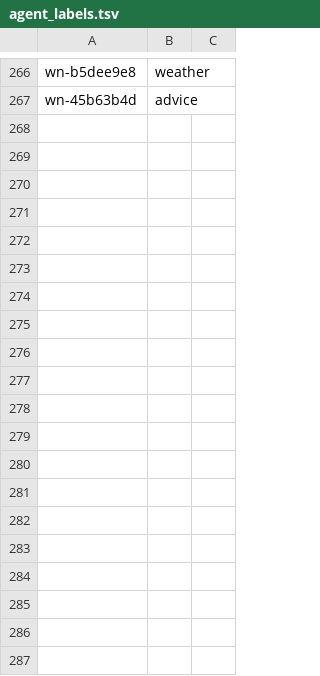
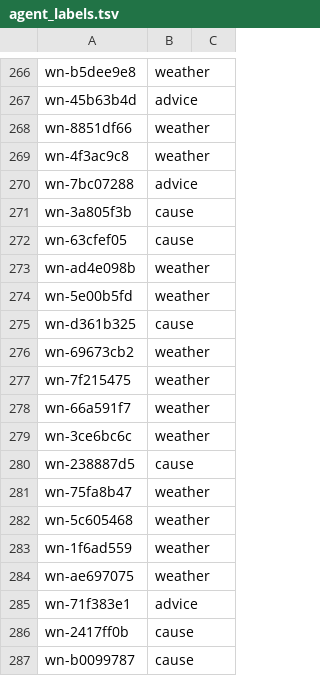
Before and after one commit to IdeaMee/tmd-plain-forecast, a TSV file: data/labeled/warning/agent_labels.tsv, drawn as a sheet; only a part is shown, gaps mark what is left out; the diff covers the shown part only; the diff names each change by its address in the sheet, - before the commit and + after, or states it on an @@ line.

Commit message:
label: ติดป้าย warning ชุด 6

```diff
--- a/data/labeled/warning/agent_labels.tsv
+++ b/data/labeled/warning/agent_labels.tsv
+row 268: wn-8851df66 | weather
+row 269: wn-4f3ac9c8 | weather
+row 270: wn-7bc07288 | advice
+row 271: wn-3a805f3b | cause
+row 272: wn-63cfef05 | cause
+row 273: wn-ad4e098b | weather
+row 274: wn-5e00b5fd | weather
+row 275: wn-d361b325 | cause
+row 276: wn-69673cb2 | weather
+row 277: wn-7f215475 | weather
+row 278: wn-66a591f7 | weather
+row 279: wn-3ce6bc6c | weather
+row 280: wn-238887d5 | cause
+row 281: wn-75fa8b47 | weather
+row 282: wn-5c605468 | weather
+row 283: wn-1f6ad559 | weather
+row 284: wn-ae697075 | weather
+row 285: wn-71f383e1 | advice
+row 286: wn-2417ff0b | cause
+row 287: wn-b0099787 | cause
```
Also changed, not shown: 33 added rows elsewhere in this file.
